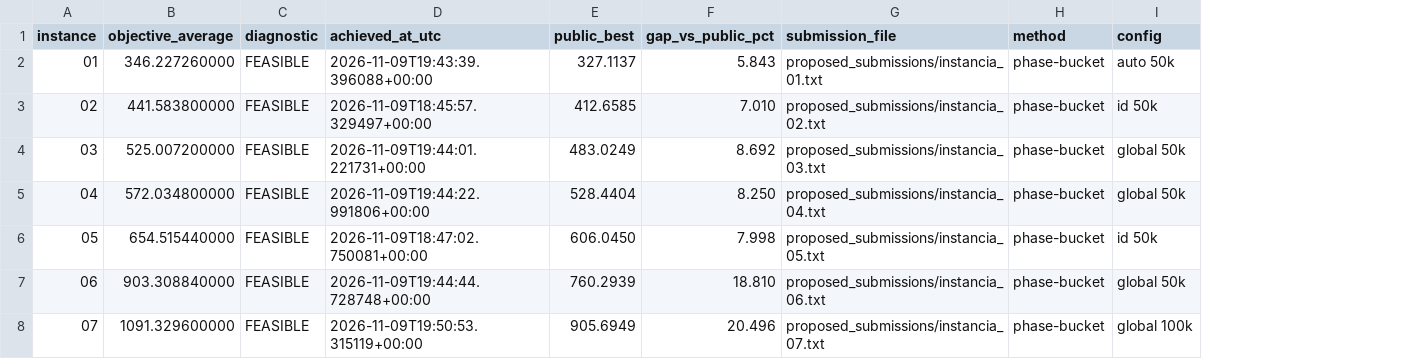
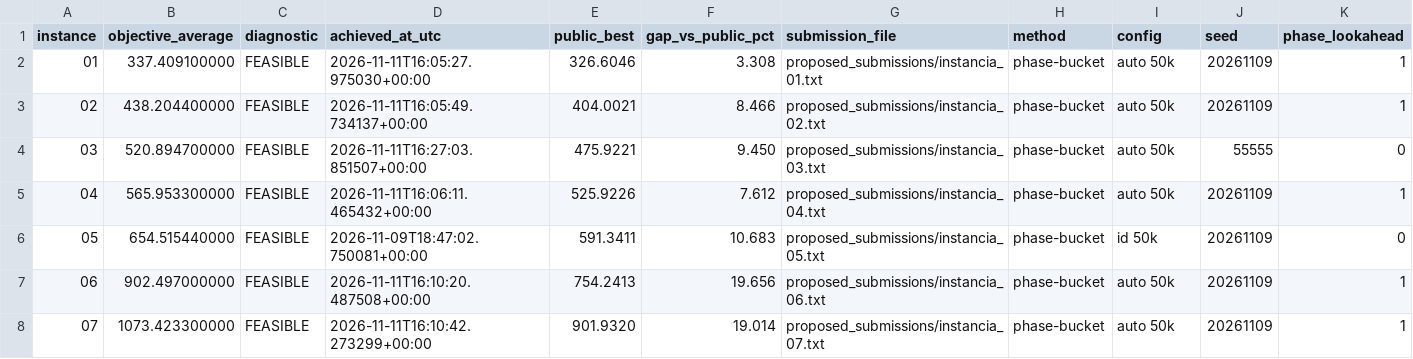
Before and after one commit to kndyy/io-proyecto, a CSV file: results/platform_validation.csv, drawn as a sheet; only a part is shown; the diff covers the shown part only; the diff names each change by its address in the sheet, - before the commit and + after, or states it on an @@ line.

Commit message:
Add phase-bucket AGV lookahead and final per-instance validated solutions

```diff
--- a/results/platform_validation.csv
+++ b/results/platform_validation.csv
+column J (seed), rows 2-8: 20261109 | 20261109 | 55555 | 20261109 | 20261109 | 20261109 | 20261109
+column K (phase_lookahead), rows 2-8: 1 | 1 | 0 | 1 | 0 | 1 | 1
-B2 (objective_average): 346.227260000
+B2 (objective_average): 337.409100000
-D2 (achieved_at_utc): 2026-11-09T19:43:39.396088+00:00
+D2 (achieved_at_utc): 2026-11-11T16:05:27.975030+00:00
-E2 (public_best): 327.1137
+E2 (public_best): 326.6046
-F2 (gap_vs_public_pct): 5.843
+F2 (gap_vs_public_pct): 3.308
-B3 (objective_average): 441.583800000
+B3 (objective_average): 438.204400000
-D3 (achieved_at_utc): 2026-11-09T18:45:57.329497+00:00
+D3 (achieved_at_utc): 2026-11-11T16:05:49.734137+00:00
-E3 (public_best): 412.6585
+E3 (public_best): 404.0021
-F3 (gap_vs_public_pct): 7.010
+F3 (gap_vs_public_pct): 8.466
-I3 (config): id 50k
+I3 (config): auto 50k
-B4 (objective_average): 525.007200000
+B4 (objective_average): 520.894700000
-D4 (achieved_at_utc): 2026-11-09T19:44:01.221731+00:00
+D4 (achieved_at_utc): 2026-11-11T16:27:03.851507+00:00
-E4 (public_best): 483.0249
+E4 (public_best): 475.9221
-F4 (gap_vs_public_pct): 8.692
+F4 (gap_vs_public_pct): 9.450
-I4:I5 (config): global 50k
+I4:I5 (config): auto 50k
-B5 (objective_average): 572.034800000
+B5 (objective_average): 565.953300000
-D5 (achieved_at_utc): 2026-11-09T19:44:22.991806+00:00
+D5 (achieved_at_utc): 2026-11-11T16:06:11.465432+00:00
-E5 (public_best): 528.4404
+E5 (public_best): 525.9226
-F5 (gap_vs_public_pct): 8.250
+F5 (gap_vs_public_pct): 7.612
-E6 (public_best): 606.0450
+E6 (public_best): 591.3411
-F6 (gap_vs_public_pct): 7.998
+F6 (gap_vs_public_pct): 10.683
-B7 (objective_average): 903.308840000
+B7 (objective_average): 902.497000000
-D7 (achieved_at_utc): 2026-11-09T19:44:44.728748+00:00
+D7 (achieved_at_utc): 2026-11-11T16:10:20.487508+00:00
-E7 (public_best): 760.2939
+E7 (public_best): 754.2413
-F7 (gap_vs_public_pct): 18.810
+F7 (gap_vs_public_pct): 19.656
-I7 (config): global 50k
+I7 (config): auto 50k
-B8 (objective_average): 1091.329600000
+B8 (objective_average): 1073.423300000
-D8 (achieved_at_utc): 2026-11-09T19:50:53.315119+00:00
+D8 (achieved_at_utc): 2026-11-11T16:10:42.273299+00:00
-E8 (public_best): 905.6949
+E8 (public_best): 901.9320
-F8 (gap_vs_public_pct): 20.496
+F8 (gap_vs_public_pct): 19.014
-I8 (config): global 100k
+I8 (config): auto 50k
```
Also changed, not shown: 14 edited cells elsewhere in this file, 14 other files.
